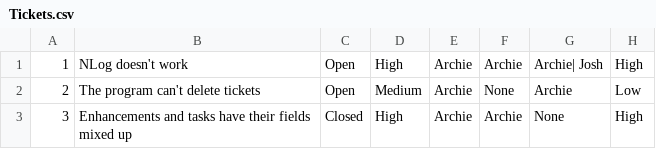
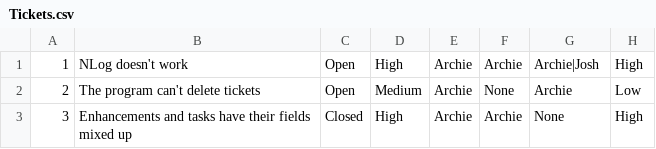
Before and after one commit to azwerlein/Mod6-Ticketing-System, a CSV file: Tickets.csv, drawn as a sheet; the diff names each change by its address in the sheet, - before the commit and + after, or states it on an @@ line.

Commit message:
Search tickets by submitter, priority, and status

```diff
--- a/Tickets.csv
+++ b/Tickets.csv
-G1: Archie| Josh
+G1: Archie|Josh
```
Also changed, not shown: Tasks.csv, 7 other files.
